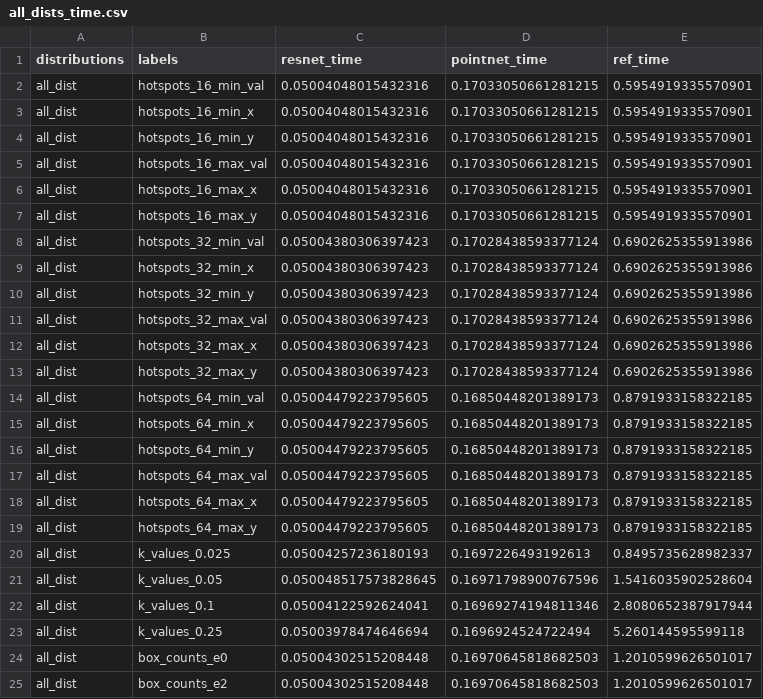
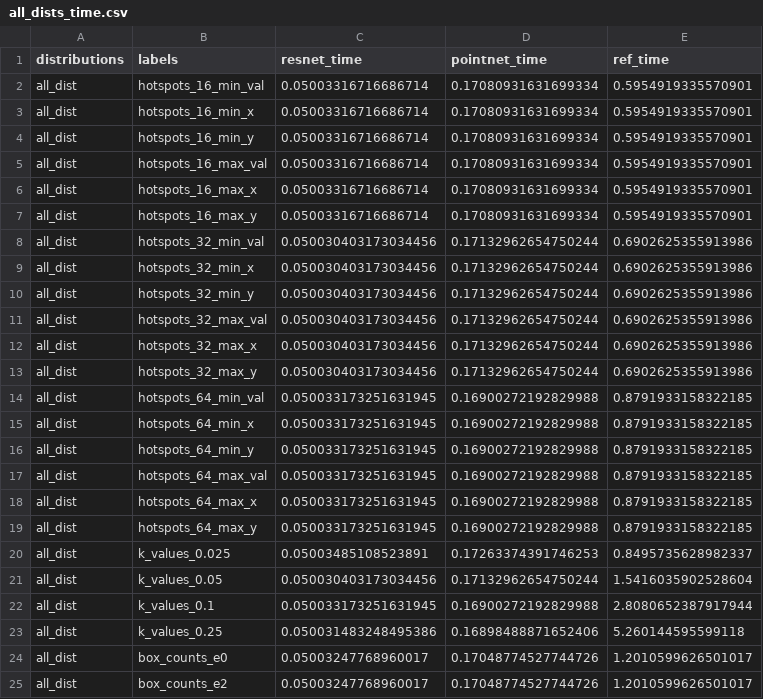
Before and after one commit to MajidSas/GeoLearn, a CSV file: 01_data_synth/results_csv_summary/all_dists_time.csv, drawn as a sheet.

```diff
--- a/01_data_synth/results_csv_summary/all_dists_time.csv
+++ b/01_data_synth/results_csv_summary/all_dists_time.csv
@@ -1,25 +1,25 @@
 distributions,labels,resnet_time,pointnet_time,ref_time
-all_dist,hotspots_16_min_val,0.05004048015432316,0.17033050661281215,0.5954919335570901
-all_dist,hotspots_16_min_x,0.05004048015432316,0.17033050661281215,0.5954919335570901
-all_dist,hotspots_16_min_y,0.05004048015432316,0.17033050661281215,0.5954919335570901
-all_dist,hotspots_16_max_val,0.05004048015432316,0.17033050661281215,0.5954919335570901
-all_dist,hotspots_16_max_x,0.05004048015432316,0.17033050661281215,0.5954919335570901
-all_dist,hotspots_16_max_y,0.05004048015432316,0.17033050661281215,0.5954919335570901
-all_dist,hotspots_32_min_val,0.05004380306397423,0.17028438593377124,0.6902625355913986
-all_dist,hotspots_32_min_x,0.05004380306397423,0.17028438593377124,0.6902625355913986
-all_dist,hotspots_32_min_y,0.05004380306397423,0.17028438593377124,0.6902625355913986
-all_dist,hotspots_32_max_val,0.05004380306397423,0.17028438593377124,0.6902625355913986
-all_dist,hotspots_32_max_x,0.05004380306397423,0.17028438593377124,0.6902625355913986
-all_dist,hotspots_32_max_y,0.05004380306397423,0.17028438593377124,0.6902625355913986
-all_dist,hotspots_64_min_val,0.05004479223795605,0.16850448201389173,0.8791933158322185
-all_dist,hotspots_64_min_x,0.05004479223795605,0.16850448201389173,0.8791933158322185
-all_dist,hotspots_64_min_y,0.05004479223795605,0.16850448201389173,0.8791933158322185
-all_dist,hotspots_64_max_val,0.05004479223795605,0.16850448201389173,0.8791933158322185
-all_dist,hotspots_64_max_x,0.05004479223795605,0.16850448201389173,0.8791933158322185
-all_dist,hotspots_64_max_y,0.05004479223795605,0.16850448201389173,0.8791933158322185
-all_dist,k_values_0.025,0.05004257236180193,0.1697226493192613,0.8495735628982337
-all_dist,k_values_0.05,0.050048517573828645,0.16971798900767596,1.5416035902528604
-all_dist,k_values_0.1,0.05004122592624041,0.16969274194811346,2.8080652387917944
-all_dist,k_values_0.25,0.05003978474646694,0.1696924524722494,5.260144595599118
-all_dist,box_counts_e0,0.05004302515208448,0.16970645818682503,1.2010599626501017
-all_dist,box_counts_e2,0.05004302515208448,0.16970645818682503,1.2010599626501017
+all_dist,hotspots_16_min_val,0.05003316716686714,0.17080931631699334,0.5954919335570901
+all_dist,hotspots_16_min_x,0.05003316716686714,0.17080931631699334,0.5954919335570901
+all_dist,hotspots_16_min_y,0.05003316716686714,0.17080931631699334,0.5954919335570901
+all_dist,hotspots_16_max_val,0.05003316716686714,0.17080931631699334,0.5954919335570901
+all_dist,hotspots_16_max_x,0.05003316716686714,0.17080931631699334,0.5954919335570901
+all_dist,hotspots_16_max_y,0.05003316716686714,0.17080931631699334,0.5954919335570901
+all_dist,hotspots_32_min_val,0.050030403173034456,0.17132962654750244,0.6902625355913986
+all_dist,hotspots_32_min_x,0.050030403173034456,0.17132962654750244,0.6902625355913986
+all_dist,hotspots_32_min_y,0.050030403173034456,0.17132962654750244,0.6902625355913986
+all_dist,hotspots_32_max_val,0.050030403173034456,0.17132962654750244,0.6902625355913986
+all_dist,hotspots_32_max_x,0.050030403173034456,0.17132962654750244,0.6902625355913986
+all_dist,hotspots_32_max_y,0.050030403173034456,0.17132962654750244,0.6902625355913986
+all_dist,hotspots_64_min_val,0.050033173251631945,0.16900272192829988,0.8791933158322185
+all_dist,hotspots_64_min_x,0.050033173251631945,0.16900272192829988,0.8791933158322185
+all_dist,hotspots_64_min_y,0.050033173251631945,0.16900272192829988,0.8791933158322185
+all_dist,hotspots_64_max_val,0.050033173251631945,0.16900272192829988,0.8791933158322185
+all_dist,hotspots_64_max_x,0.050033173251631945,0.16900272192829988,0.8791933158322185
+all_dist,hotspots_64_max_y,0.050033173251631945,0.16900272192829988,0.8791933158322185
+all_dist,k_values_0.025,0.05003485108523891,0.17263374391746253,0.8495735628982337
+all_dist,k_values_0.05,0.050030403173034456,0.17132962654750244,1.5416035902528604
+all_dist,k_values_0.1,0.050033173251631945,0.16900272192829988,2.8080652387917944
+all_dist,k_values_0.25,0.050031483248495386,0.16898488871652406,5.260144595599118
+all_dist,box_counts_e0,0.05003247768960017,0.17048774527744726,1.2010599626501017
+all_dist,box_counts_e2,0.05003247768960017,0.17048774527744726,1.2010599626501017
```
Also changed, not shown: 01_data_synth/results_csv_summary/diagonal.csv, 01_data_synth/results_csv_summary/diagonal_large.csv, 45 other files.
